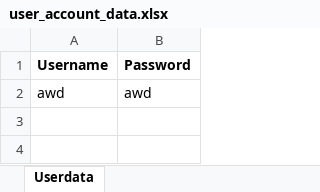
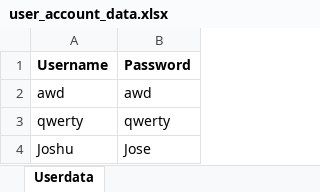
Before and after one commit to Uriyann/Finals_Project_Collab, an Excel workbook: user_account_data.xlsx, sheet Userdata, drawn as a sheet; values as stored, in another font and other column widths than the file's, no borders; the diff names each change by its address in the sheet, - before the commit and + after, or states it on an @@ line.

```diff
--- a/user_account_data.xlsx (sheet Userdata)
+++ b/user_account_data.xlsx (sheet Userdata)
+row 3: qwerty | qwerty
+row 4: Joshu | Jose
```
Also changed, not shown: 1 other file.
